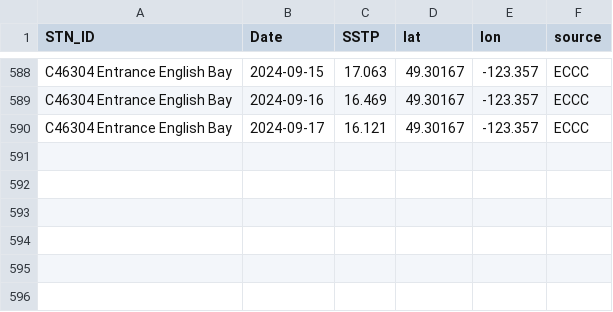
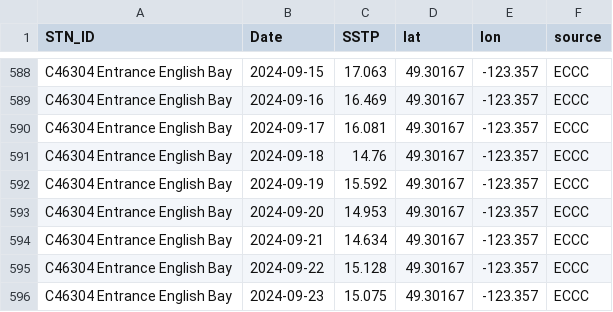
Before and after one commit to IOS-OSD-DPG/Pacific_SST_Monitoring, a CSV file: data/buoy_ST_daily/ECCC_Buoy_ST_Daily_Avg_C46304_Entrance_English_Bay.csv, drawn as a sheet; only a part is shown, gaps mark what is left out.

```diff
--- a/data/buoy_ST_daily/ECCC_Buoy_ST_Daily_Avg_C46304_Entrance_English_Bay.csv
+++ b/data/buoy_ST_daily/ECCC_Buoy_ST_Daily_Avg_C46304_Entrance_English_Bay.csv
@@ -589,2 +589,8 @@
 "C46304 Entrance English Bay",2024-09-16,16.469,49.30167,-123.357,"ECCC"
-"C46304 Entrance English Bay",2024-09-17,16.121,49.30167,-123.357,"ECCC"
+"C46304 Entrance English Bay",2024-09-17,16.081,49.30167,-123.357,"ECCC"
+"C46304 Entrance English Bay",2024-09-18,14.76,49.30167,-123.357,"ECCC"
+"C46304 Entrance English Bay",2024-09-19,15.592,49.30167,-123.357,"ECCC"
+"C46304 Entrance English Bay",2024-09-20,14.953,49.30167,-123.357,"ECCC"
+"C46304 Entrance English Bay",2024-09-21,14.634,49.30167,-123.357,"ECCC"
+"C46304 Entrance English Bay",2024-09-22,15.128,49.30167,-123.357,"ECCC"
+"C46304 Entrance English Bay",2024-09-23,15.075,49.30167,-123.357,"ECCC"
```
Also changed, not shown: data/buoy_ST_daily/ECCC_Buoy_ST_Daily_Avg_C46036_S_NOMAD.csv, data/buoy_ST_daily/ECCC_Buoy_ST_Daily_Avg_C46131_Sentry_Shoal.csv, 31 other files.
